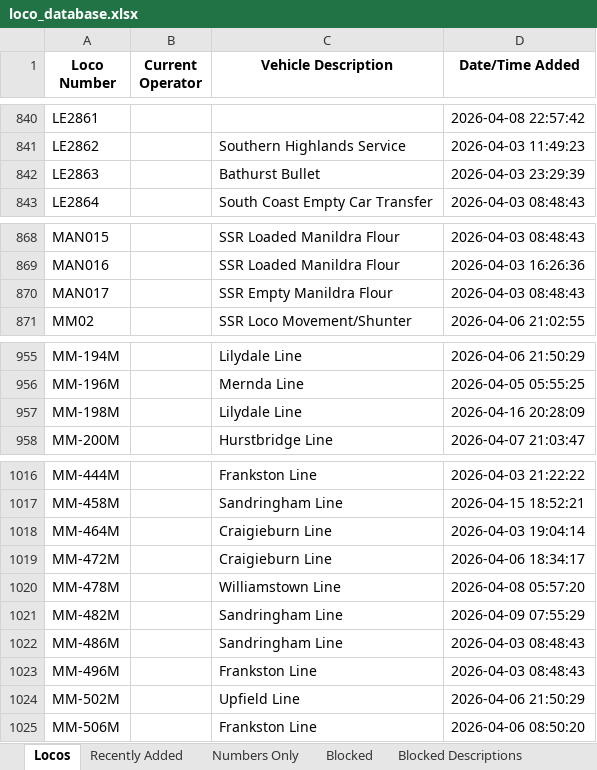
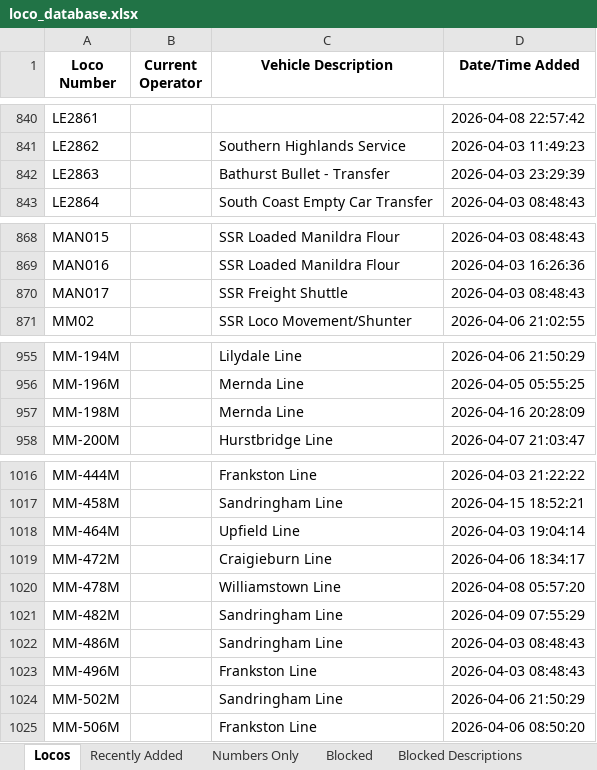
Before and after one commit to grahame21/railops-frontend, an Excel workbook: downloads/loco_database.xlsx, sheet Locos, drawn as a sheet; only a part is shown, gaps mark what is left out; values as stored, in another font and other column widths than the file's, no borders; the diff covers the shown part only; the diff names each change by its address in the sheet, - before the commit and + after, or states it on an @@ line.

```diff
--- a/downloads/loco_database.xlsx (sheet Locos)
+++ b/downloads/loco_database.xlsx (sheet Locos)
-C842 (Vehicle Description): Bathurst Bullet
+C842 (Vehicle Description): Bathurst Bullet - Transfer
-C870 (Vehicle Description): SSR Empty Manildra Flour
+C870 (Vehicle Description): SSR Freight Shuttle
-C957 (Vehicle Description): Lilydale Line
+C957 (Vehicle Description): Mernda Line
-C1018 (Vehicle Description): Craigieburn Line
+C1018 (Vehicle Description): Upfield Line
-C1024 (Vehicle Description): Upfield Line
+C1024 (Vehicle Description): Sandringham Line
```
Also changed, not shown: 16 edited cells elsewhere in this sheet, sheet Recently Added, downloads/loco_numbers_only.xlsx, 3 other files.
